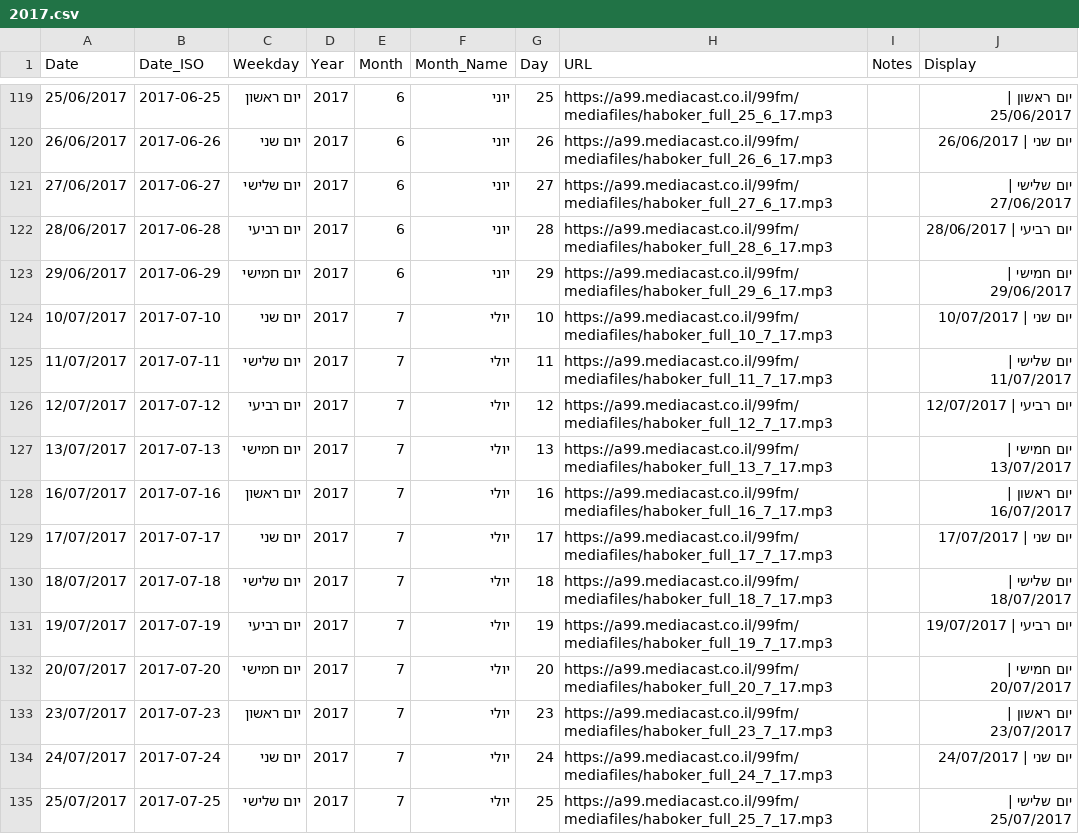
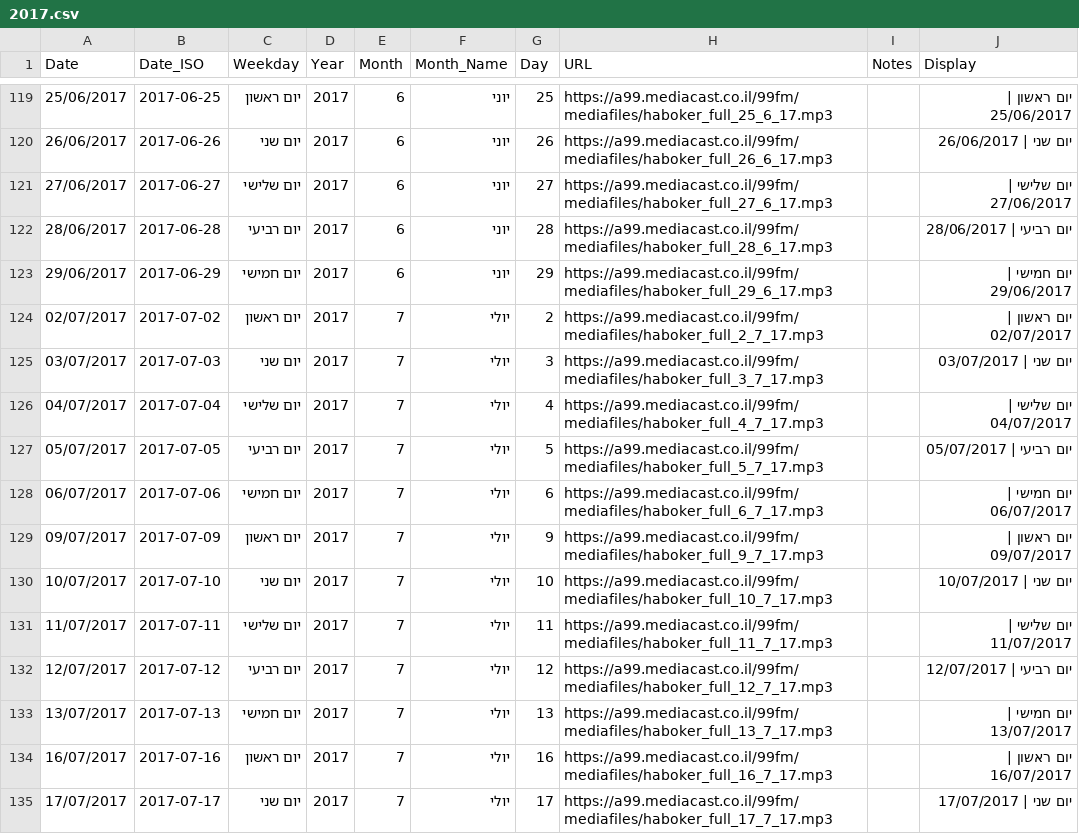
Before and after one commit to mobac1989/tal-aviad, a CSV file: public/2017.csv, drawn as a sheet; only a part is shown, gaps mark what is left out; the shorter side is filled out with more unchanged rows; the diff names each change by its address in the sheet, - before the commit and + after, or states it on an @@ line.

```diff
--- a/public/2017.csv
+++ b/public/2017.csv
+row 124: 02/07/2017 | 2017-07-02 | יום ראשון | 2017 | 7 | יולי | 2 | https://a99.mediacast.co.il/99fm/mediafiles/haboker_full_2_7_17.mp3 |  | יום ראשון | 02/07/2017
+row 125: 03/07/2017 | 2017-07-03 | יום שני | 2017 | 7 | יולי | 3 | https://a99.mediacast.co.il/99fm/mediafiles/haboker_full_3_7_17.mp3 |  | יום שני | 03/07/2017
+row 126: 04/07/2017 | 2017-07-04 | יום שלישי | 2017 | 7 | יולי | 4 | https://a99.mediacast.co.il/99fm/mediafiles/haboker_full_4_7_17.mp3 |  | יום שלישי | 04/07/2017
+row 127: 05/07/2017 | 2017-07-05 | יום רביעי | 2017 | 7 | יולי | 5 | https://a99.mediacast.co.il/99fm/mediafiles/haboker_full_5_7_17.mp3 |  | יום רביעי | 05/07/2017
+row 128: 06/07/2017 | 2017-07-06 | יום חמישי | 2017 | 7 | יולי | 6 | https://a99.mediacast.co.il/99fm/mediafiles/haboker_full_6_7_17.mp3 |  | יום חמישי | 06/07/2017
+row 129: 09/07/2017 | 2017-07-09 | יום ראשון | 2017 | 7 | יולי | 9 | https://a99.mediacast.co.il/99fm/mediafiles/haboker_full_9_7_17.mp3 |  | יום ראשון | 09/07/2017
```
Also changed, not shown: public/2014.csv, public/2016.csv, 4 other files.
